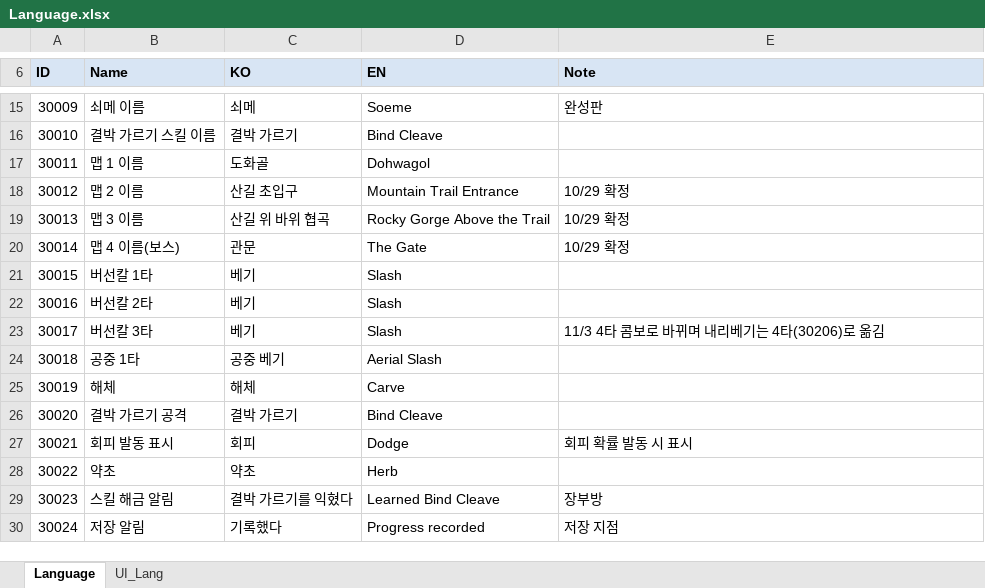
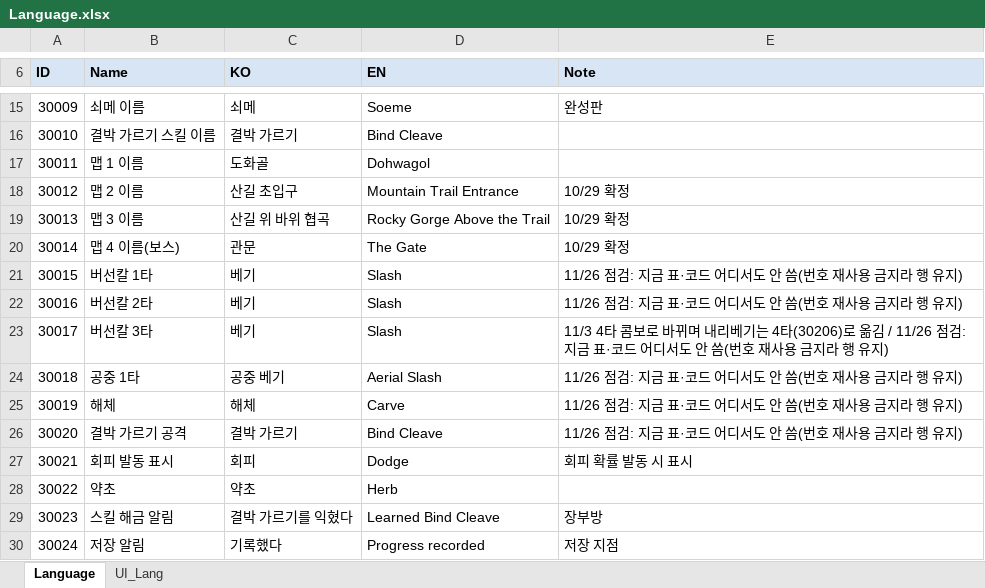
Before and after one commit to hyunho9228-web/DataSheet, an Excel workbook: tables/Language.xlsx, sheet Language, drawn as a sheet; only a part is shown, gaps mark what is left out; values as stored, in another font and other column widths than the file's, no borders; the diff covers the shown part only; the diff names each change by its address in the sheet, - before the commit and + after, or states it on an @@ line.

```diff
--- a/tables/Language.xlsx (sheet Language)
+++ b/tables/Language.xlsx (sheet Language)
-E21:E22 (Note): (empty)
+E21:E22 (Note): 11/26 점검: 지금 표·코드 어디서도 안 씀(번호 재사용 금지라 행 유지)
-E23 (Note): …로 옮김
+E23 (Note): …로 옮김 / 11/26 점검: 지금 표·코드 어디서도 안 씀(번호 재사용 금지라 행 유지)
-E24:E26 (Note): (empty)
+E24:E26 (Note): 11/26 점검: 지금 표·코드 어디서도 안 씀(번호 재사용 금지라 행 유지)
```
Also changed, not shown: 11 added rows and 18 edited cells elsewhere in this sheet, sheet UI_Lang.
